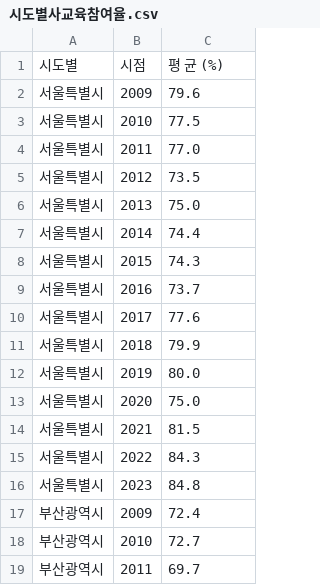
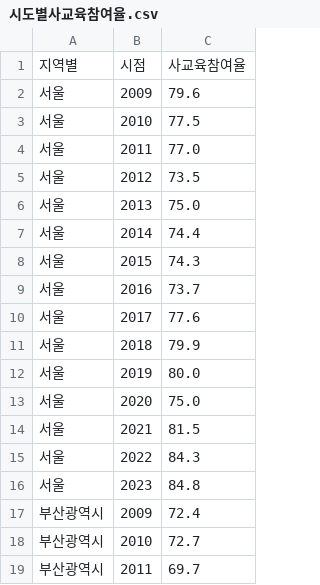
Before and after one commit to gun8217/conda, a CSV file: project/01. machine learning/data/시도별사교육참여율.csv, drawn as a sheet; only a part is shown.

```diff
--- a/project/01. machine learning/data/시도별사교육참여율.csv
+++ b/project/01. machine learning/data/시도별사교육참여율.csv
@@ -1,17 +1,17 @@
-"시도별","시점",평  균 (%)
-"서울특별시","2009",79.6
-"서울특별시","2010",77.5
-"서울특별시","2011",77.0
-"서울특별시","2012",73.5
-"서울특별시","2013",75.0
-"서울특별시","2014",74.4
-"서울특별시","2015",74.3
-"서울특별시","2016",73.7
-"서울특별시","2017",77.6
-"서울특별시","2018",79.9
-"서울특별시","2019",80.0
-"서울특별시","2020",75.0
-"서울특별시","2021",81.5
-"서울특별시","2022",84.3
-"서울특별시","2023",84.8
+"지역별","시점","사교육참여율"
+"서울","2009",79.6
+"서울","2010",77.5
+"서울","2011",77.0
+"서울","2012",73.5
+"서울","2013",75.0
+"서울","2014",74.4
+"서울","2015",74.3
+"서울","2016",73.7
+"서울","2017",77.6
+"서울","2018",79.9
+"서울","2019",80.0
+"서울","2020",75.0
+"서울","2021",81.5
+"서울","2022",84.3
+"서울","2023",84.8
 "부산광역시","2009",72.4
```
Also changed, not shown: 16 other files.
